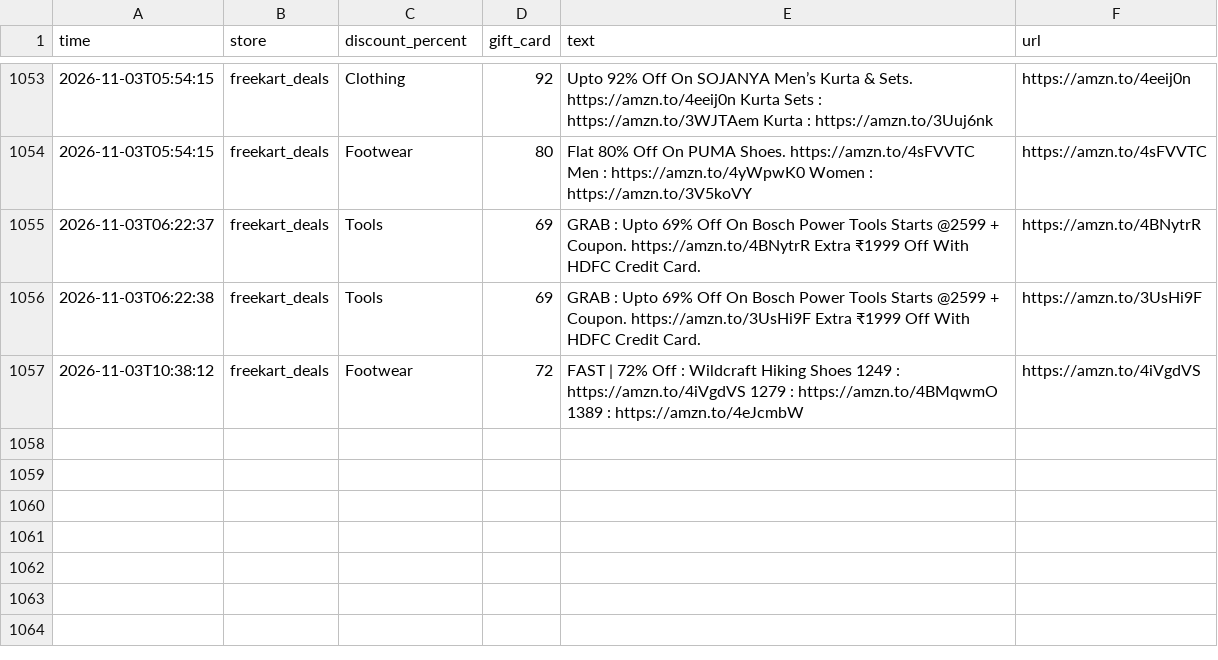
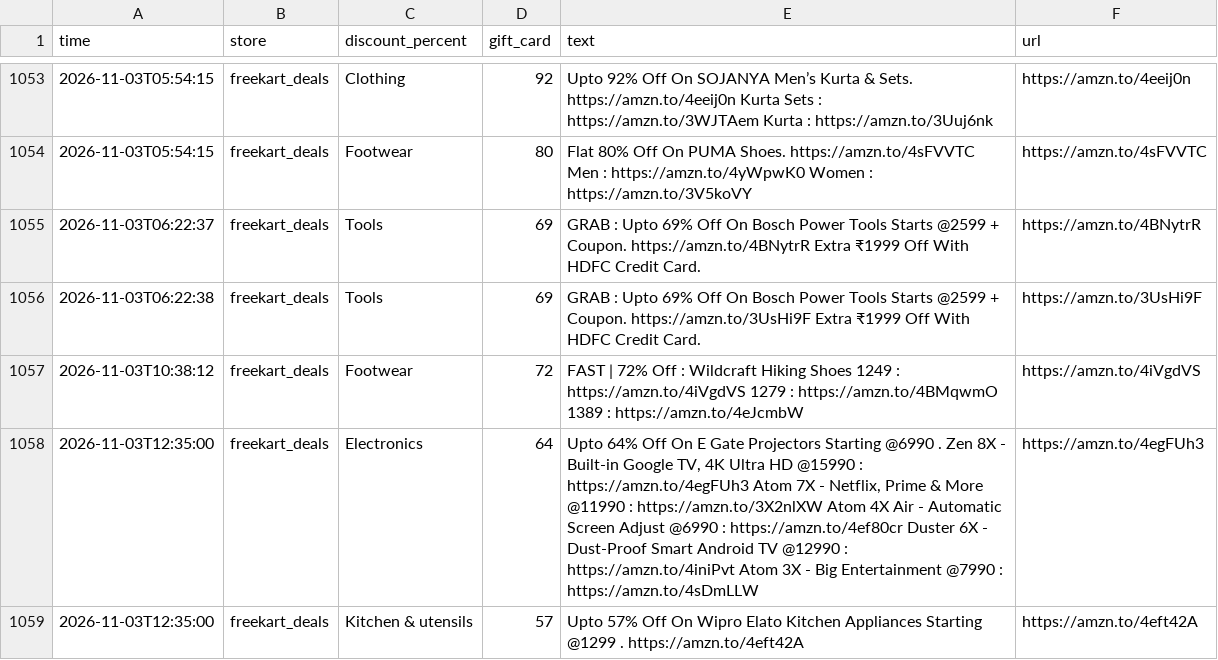
Before and after one commit to nanichow200101/deal-agent, a CSV file: deals_log.csv, drawn as a sheet; only a part is shown, gaps mark what is left out; the diff names each change by its address in the sheet, - before the commit and + after, or states it on an @@ line.

Commit message:
Update deals

```diff
--- a/deals_log.csv
+++ b/deals_log.csv
+row 1058: 2026-11-03T12:35:00 | freekart_deals | Electronics | 64 | Upto 64% Off On E Gate Projectors Starting @6990 . Zen 8X - Built-in Google TV, 4K Ultra HD @15990 : https://amzn.to/4egFUh3 Atom 7X - Netflix, Prime & More @11990 : https://amzn.to/3X2nlXW Atom 4X Air - Automatic Screen Adjust @6990 : https://amzn.to/4ef80cr Duster 6X - Dust-Proof Smart Android TV @12990 : https://amzn.to/4iniPvt Atom 3X - Big Entertainment @7990 : https://amzn.to/4sDmLLW | https://amzn.to/4egFUh3
+row 1059: 2026-11-03T12:35:00 | freekart_deals | Kitchen & utensils | 57 | Upto 57% Off On Wipro Elato Kitchen Appliances Starting @1299 . https://amzn.to/4eft42A | https://amzn.to/4eft42A
```
Also changed, not shown: 1 other file.
